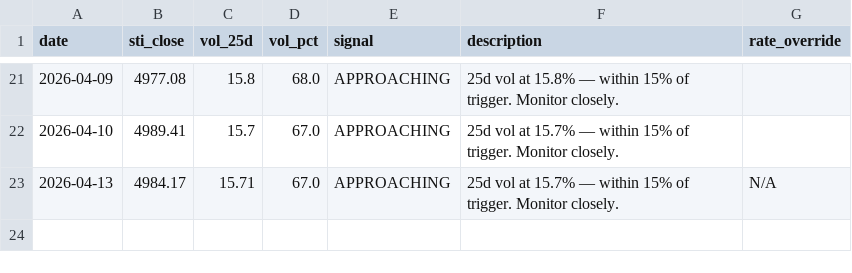
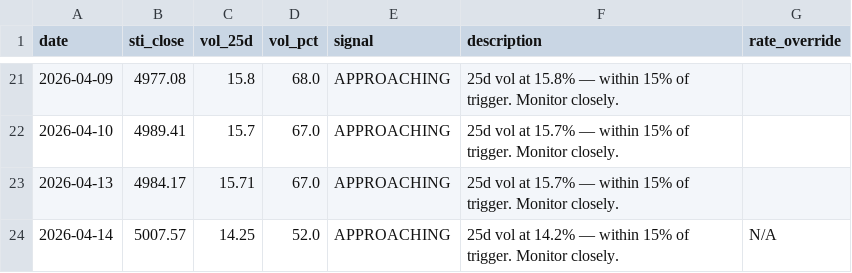
Before and after one commit to phuazz/sti-smid-rotation, a CSV file: data/signal_log.csv, drawn as a sheet; only a part is shown, gaps mark what is left out.

```diff
--- a/data/signal_log.csv
+++ b/data/signal_log.csv
@@ -22,2 +22,3 @@ date,sti_close,vol_25d,vol_pct,signal,description,rate_override
 2026-04-10,4989.41,15.7,67.0,APPROACHING,25d vol at 15.7% — within 15% of trigger. Monitor closely.,
-2026-04-13,4984.17,15.71,67.0,APPROACHING,25d vol at 15.7% — within 15% of trigger. Monitor closely.,N/A
+2026-04-13,4984.17,15.71,67.0,APPROACHING,25d vol at 15.7% — within 15% of trigger. Monitor closely.,
+2026-04-14,5007.57,14.25,52.0,APPROACHING,25d vol at 14.2% — within 15% of trigger. Monitor closely.,N/A
```
Also changed, not shown: 1 other file.
